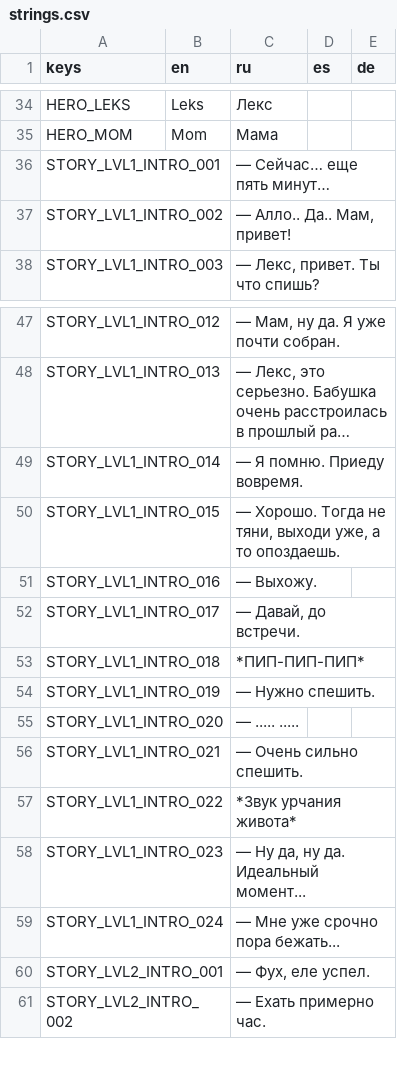
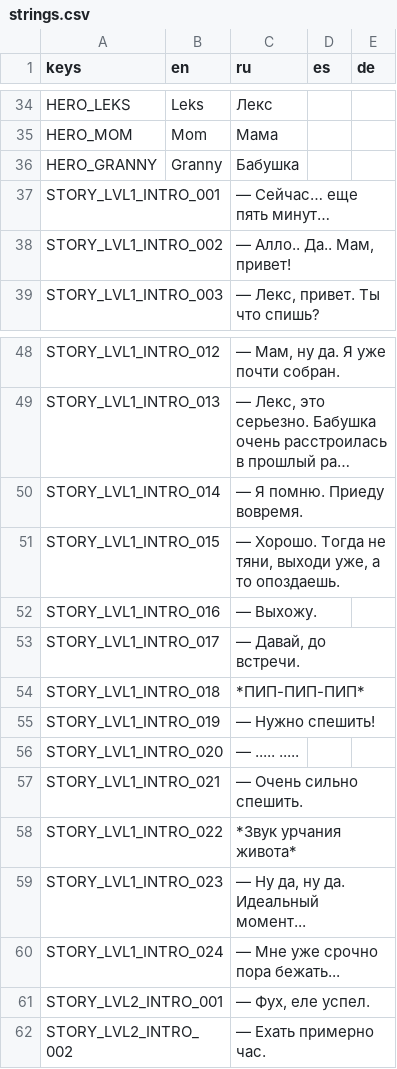
Before and after one commit to sanechka-tech/godot-clicker-game-v.2, a CSV file: Localization/strings.csv, drawn as a sheet; only a part is shown, gaps mark what is left out; long unchanged cells end in …; the diff covers the shown part only.

```diff
--- a/Localization/strings.csv
+++ b/Localization/strings.csv
@@ -35,2 +35,3 @@ HERO_LEKS,Leks,Лекс,,
 HERO_MOM,Mom,Мама,,
+HERO_GRANNY,Granny,Бабушка,,
 STORY_LVL1_INTRO_001,,"— Сейчас… еще пять минут…",,
@@ -53,3 +54,3 @@ STORY_LVL1_INTRO_017,,"— Давай, до встречи.",,
 STORY_LVL1_INTRO_018,,"*ПИП-ПИП-ПИП*",,
-STORY_LVL1_INTRO_019,,"— Нужно спешить.",,
+STORY_LVL1_INTRO_019,,"— Нужно спешить!",,
 STORY_LVL1_INTRO_020,,"— ..... .....",,
```
Also changed, not shown: 15 added rows and 9 edited cells elsewhere in this file, 38 other files.
